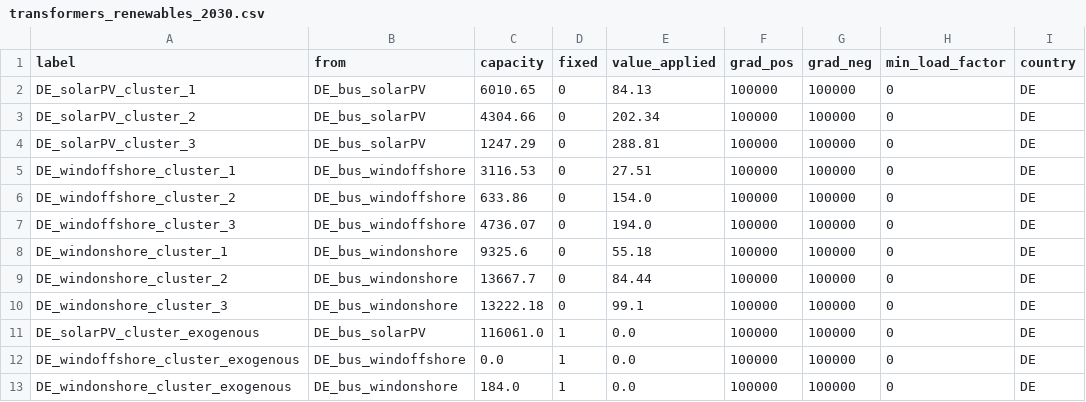
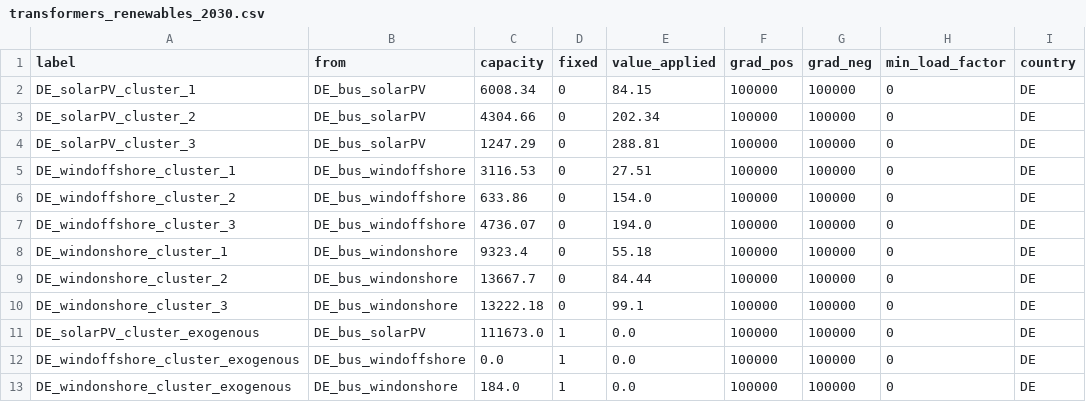
Before and after one commit to pommes-public/pommesdata, a CSV file: prepared_data/transformers_renewables_2030.csv, drawn as a sheet; only a part is shown; the diff names each change by its address in the sheet, - before the commit and + after, or states it on an @@ line.

```diff
--- a/prepared_data/transformers_renewables_2030.csv
+++ b/prepared_data/transformers_renewables_2030.csv
-C2 (capacity): 6010.65
+C2 (capacity): 6008.34
-E2 (value_applied): 84.13
+E2 (value_applied): 84.15
-C8 (capacity): 9325.6
+C8 (capacity): 9323.4
-C11 (capacity): 116061.0
+C11 (capacity): 111673.0
```
Also changed, not shown: prepared_data/costs_operation_renewables_2030.csv, prepared_data/transformers_clustered.csv, 7 other files.
